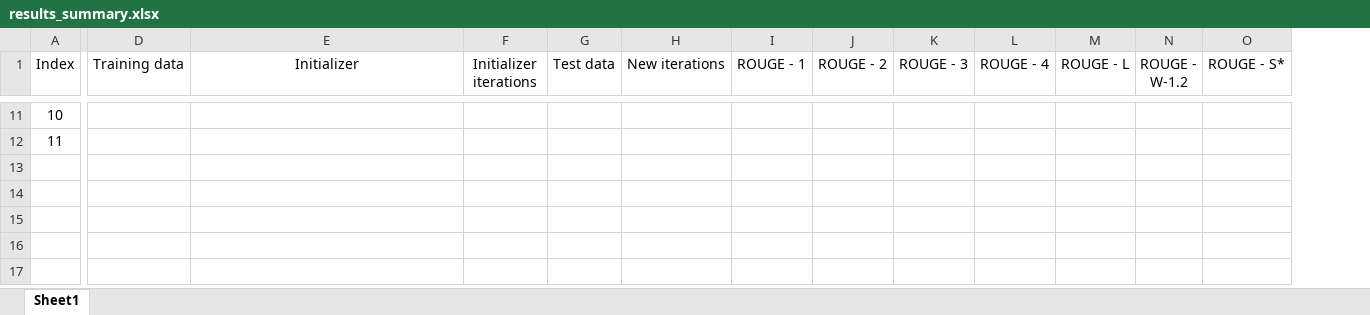
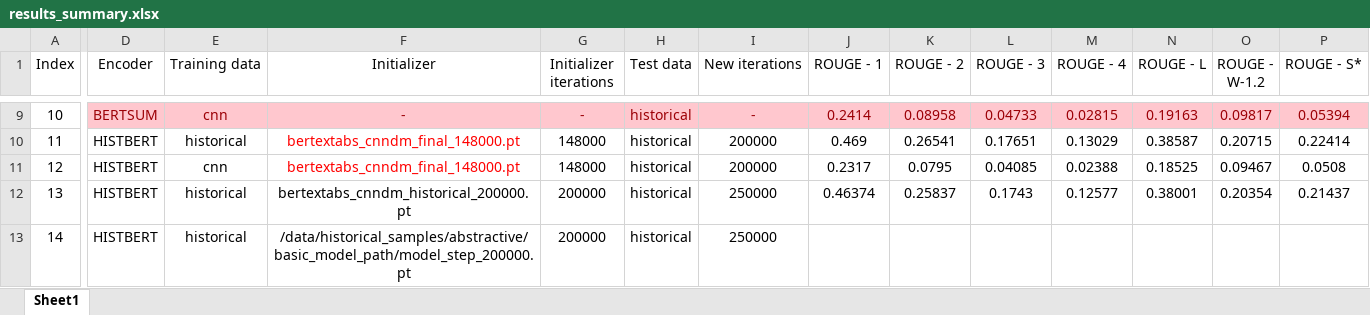
Before and after one commit to keerthilogesh/PreSumm, an Excel workbook: results/results_summary.xlsx, sheet Sheet1, drawn as a sheet; only a part is shown, gaps mark what is left out; values as stored, in another font and other column widths than the file's, no borders; table styles not drawn; addresses are those after the commit; rows hold the shown columns only; the diff covers the shown part only; the diff names each change by its address in the sheet, - before the commit and + after, or states it on an @@ line.

```diff
--- a/results/results_summary.xlsx (sheet Sheet1)
+++ b/results/results_summary.xlsx (sheet Sheet1)
+column D (Encoder), rows 9-10: BERTSUM | HISTBERT
-E9 (Training data): (empty)
+E9 (Training data): cnn
-E9:P9 fill: none
+E9:P9 fill: #FFC7CE
-F9 (Initializer): (empty)
+F9 (Initializer): -
-G9 (Initializer iterations): (empty)
+G9 (Initializer iterations): -
-H9:H10 (Test data): (empty)
+H9:H10 (Test data): historical
-I9 (New iterations): (empty)
+I9 (New iterations): -
-J9 (ROUGE - 1): (empty)
+J9 (ROUGE - 1): 0.2414
-K9 (ROUGE - 2): (empty)
+K9 (ROUGE - 2): 0.08958
-L9 (ROUGE - 3): (empty)
+L9 (ROUGE - 3): 0.04733
-M9 (ROUGE - 4): (empty)
+M9 (ROUGE - 4): 0.02815
-N9 (ROUGE - L): (empty)
+N9 (ROUGE - L): 0.19163
-O9 (ROUGE - W-1.2): (empty)
+O9 (ROUGE - W-1.2): 0.09817
-P9 (ROUGE - S*): (empty)
+P9 (ROUGE - S*): 0.05394
-E10 (Training data): (empty)
+E10 (Training data): historical
-F10 (Initializer): (empty)
+F10 (Initializer): bertextabs_cnndm_final_148000.pt
-G10 (Initializer iterations): (empty)
+G10 (Initializer iterations): 148000
-I10 (New iterations): (empty)
+I10 (New iterations): 200000
-J10 (ROUGE - 1): (empty)
+J10 (ROUGE - 1): 0.469
-K10 (ROUGE - 2): (empty)
+K10 (ROUGE - 2): 0.26541
-L10 (ROUGE - 3): (empty)
+L10 (ROUGE - 3): 0.17651
-M10 (ROUGE - 4): (empty)
+M10 (ROUGE - 4): 0.13029
-N10 (ROUGE - L): (empty)
+N10 (ROUGE - L): 0.38587
-O10 (ROUGE - W-1.2): (empty)
+O10 (ROUGE - W-1.2): 0.20715
-P10 (ROUGE - S*): (empty)
+P10 (ROUGE - S*): 0.22414
+row 11: 12 | HISTBERT | cnn | bertextabs_cnndm_final_148000.pt | 148000 | historical | 200000 | 0.2317 | 0.0795 | 0.04085 | 0.02388 | 0.18525 | 0.09467 | 0.0508
+row 12: 13 | HISTBERT | historical | bertextabs_cnndm_historical_200000.pt | 200000 | historical | 250000 | 0.46374 | 0.25837 | 0.1743 | 0.12577 | 0.38001 | 0.20354 | 0.21437
+row 13: 14 | HISTBERT | historical | /data/historical_samples/abstractive/basic_model_path/model_step_200000.pt | 200000 | historical | 250000
```
Also changed, not shown: 2 removed rows, 39 edited cells and cell formats elsewhere in this sheet.
